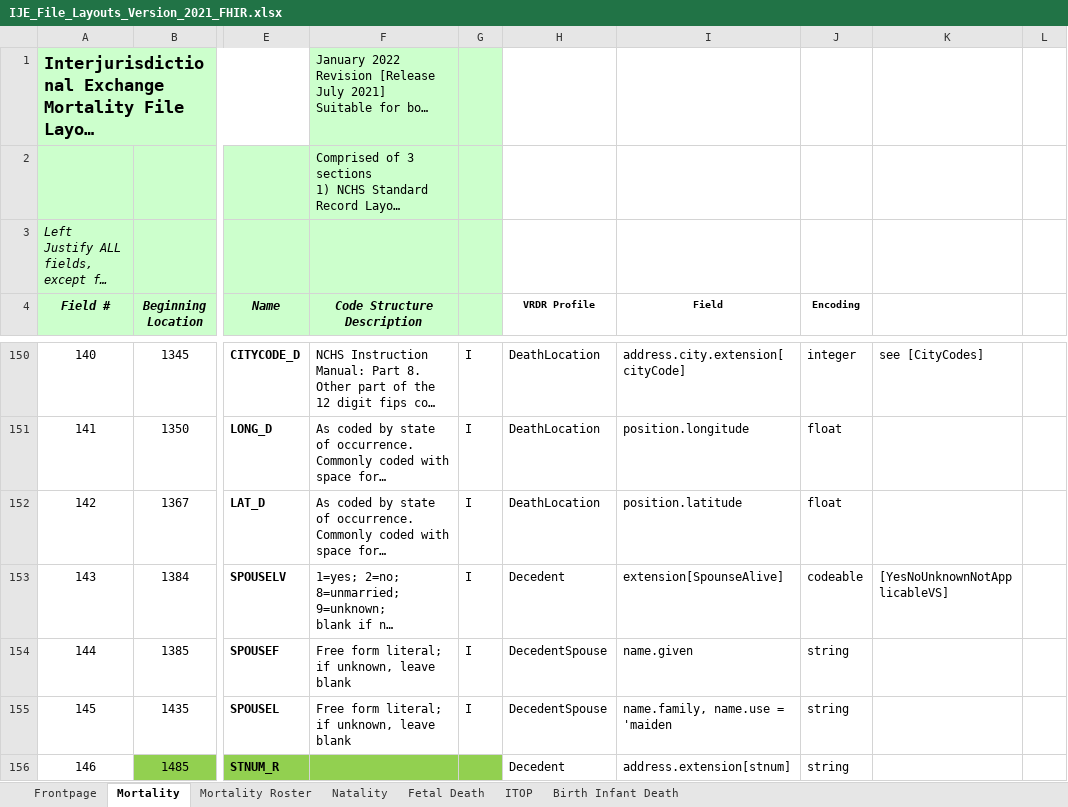
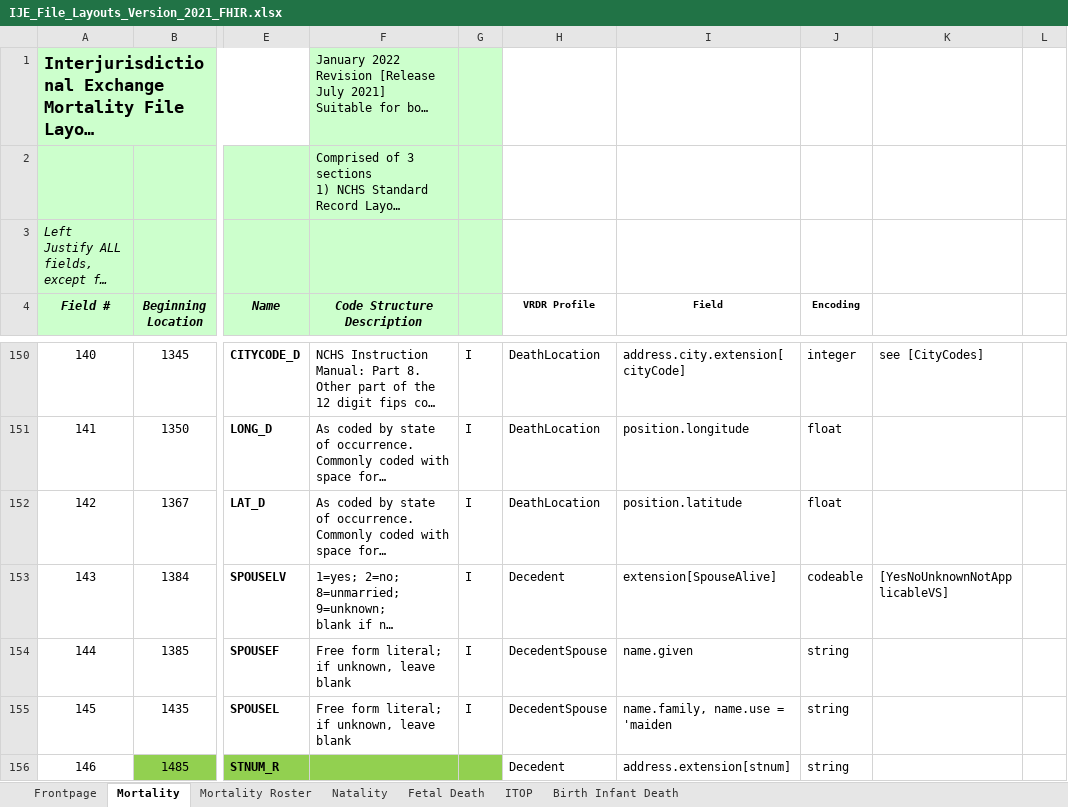
Before and after one commit to HL7/vrdr, an Excel workbook: input/images/IJE_File_Layouts_Version_2021_FHIR.xlsx, sheet Mortality, drawn as a sheet; only a part is shown, gaps mark what is left out; long unchanged cells end in …; values as stored, in another font and other column widths than the file's, no borders; the diff covers the shown part only; the diff names each change by its address in the sheet, - before the commit and + after, or states it on an @@ line.

```diff
--- a/input/images/IJE_File_Layouts_Version_2021_FHIR.xlsx (sheet Mortality)
+++ b/input/images/IJE_File_Layouts_Version_2021_FHIR.xlsx (sheet Mortality)
-I153 (Field): extension[SpounseAlive]
+I153 (Field): extension[SpouseAlive]
```
Also changed, not shown: 2 edited cells elsewhere in this sheet, 2 other files.
